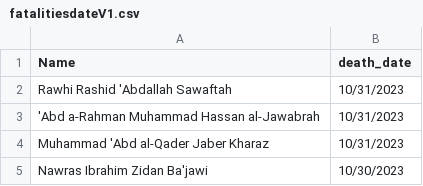
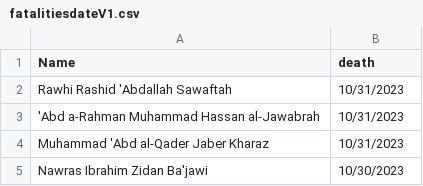
Before and after one commit to ranialebad/vizu, a CSV file: fatalitiesdateV1.csv, drawn as a sheet; only a part is shown.

Commit message:
Update fatalitiesdateV1.csv

```diff
--- a/fatalitiesdateV1.csv
+++ b/fatalitiesdateV1.csv
@@ -1,2 +1,2 @@
-"Name","death_date",""
+"Name","death",""
 "Rawhi Rashid 'Abdallah Sawaftah","10/31/2023",""
```
